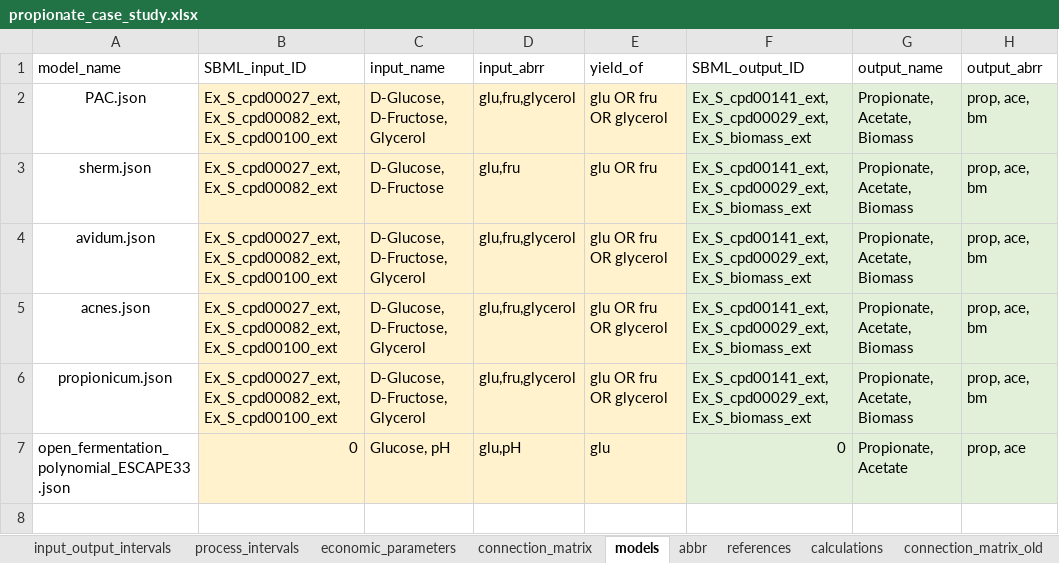
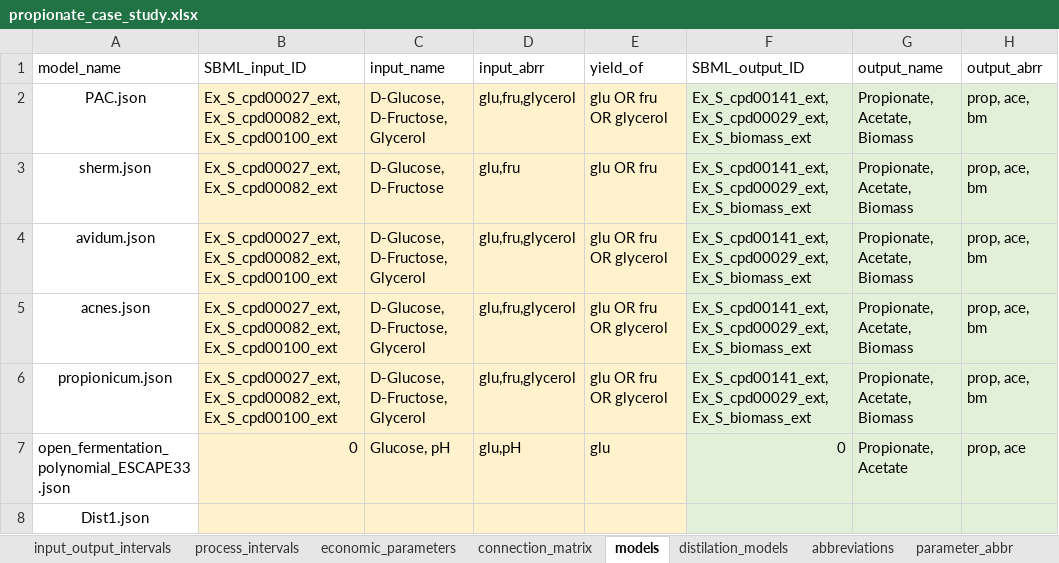
Before and after one commit to llvdrhau/Alquimia_Biorefinery_design_and_optimisation, an Excel workbook: excel files/propionate_case_study.xlsx, sheet models, drawn as a sheet; values as stored, in another font and other column widths than the file's, no borders; charts and pictures not drawn; the diff names each change by its address in the sheet, - before the commit and + after, or states it on an @@ line.

Commit message:
add distilation eq in json format

```diff
--- a/excel files/propionate_case_study.xlsx (sheet models)
+++ b/excel files/propionate_case_study.xlsx (sheet models)
-sheet tab: abbr
+sheet tab: abbreviations
+sheet tab: distilation_models
+sheet tab: parameter_abbr
+row 8: Dist1.json
```
Also changed, not shown: sheet process_intervals, charts or pictures, 8 other files.
